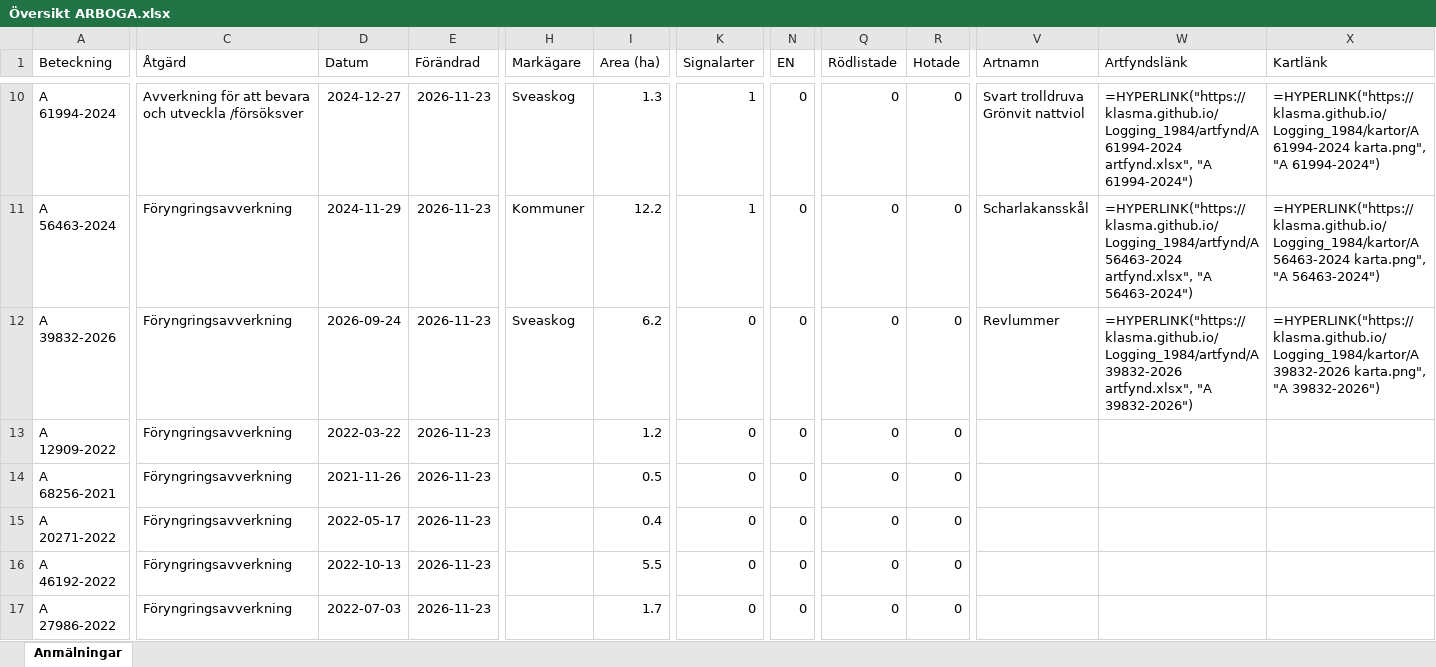
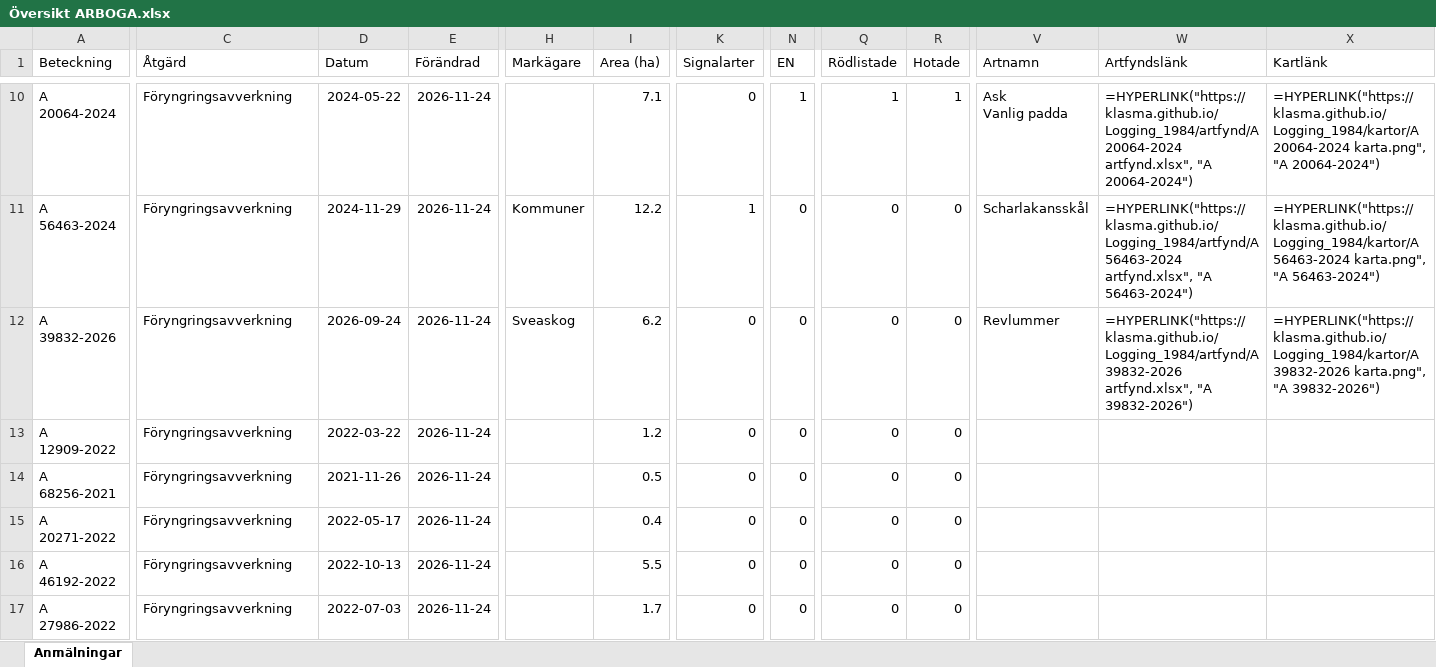
Before and after one commit to klasma/Logging_1984, an Excel workbook: Översikt ARBOGA.xlsx, sheet Anmälningar, drawn as a sheet; only a part is shown, gaps mark what is left out; values as stored, in another font and other column widths than the file's, no borders; formulas without a stored value are shown as written; ↵ is a line break in a cell; the diff covers the shown part only; the diff names each change by its address in the sheet, - before the commit and + after, or states it on an @@ line.

```diff
--- a/Översikt ARBOGA.xlsx (sheet Anmälningar)
+++ b/Översikt ARBOGA.xlsx (sheet Anmälningar)
-A10 (Beteckning): A 61994-2024
+A10 (Beteckning): A 20064-2024
-C10 (Åtgärd): Avverkning för att bevara och utveckla /försöksver
+C10 (Åtgärd): Föryngringsavverkning
-D10 (Datum): 2024-12-27
+D10 (Datum): 2024-05-22
-E10:E17 (Förändrad): 2026-11-23
+E10:E17 (Förändrad): 2026-11-24
-H10 (Markägare): Sveaskog
+H10 (Markägare): (empty)
-I10 (Area (ha)): 1.3
+I10 (Area (ha)): 7.1
-K10 (Signalarter): 1
+K10 (Signalarter): 0
-N10 (EN): 0
+N10 (EN): 1
-Q10 (Rödlistade): 0
+Q10 (Rödlistade): 1
-R10 (Hotade): 0
+R10 (Hotade): 1
-V10 (Artnamn): Svart trolldruva ↵ Grönvit nattviol
+V10 (Artnamn): Ask ↵ Vanlig padda
-W10 (Artfyndslänk): =HYPERLINK("https://klasma.github.io/Logging_1984/artfynd/A 61994-2024 artfynd.xlsx", "A 61994-2024")
+W10 (Artfyndslänk): =HYPERLINK("https://klasma.github.io/Logging_1984/artfynd/A 20064-2024 artfynd.xlsx", "A 20064-2024")
-X10 (Kartlänk): =HYPERLINK("https://klasma.github.io/Logging_1984/kartor/A 61994-2024 karta.png", "A 61994-2024")
+X10 (Kartlänk): =HYPERLINK("https://klasma.github.io/Logging_1984/kartor/A 20064-2024 karta.png", "A 20064-2024")
```
Also changed, not shown: 795 edited cells elsewhere in this sheet, artfynd/A 20064-2024 artfynd.xlsx, artfynd/A 26044-2025 artfynd.xlsx, 57 other files.
